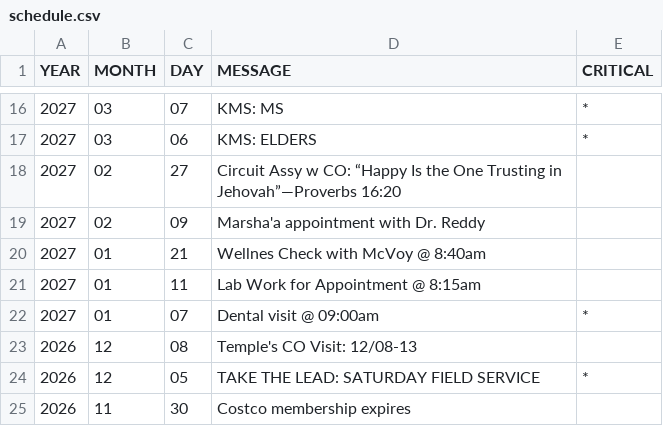
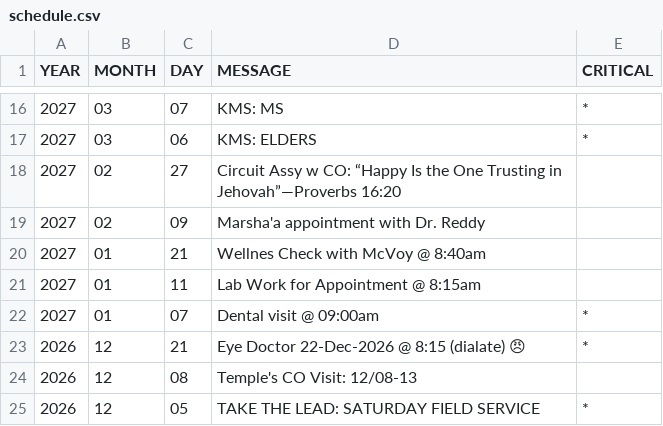
Before and after one commit to KIBrown031/KIBrown031.github.io, a CSV file: schedule.csv, drawn as a sheet; only a part is shown, gaps mark what is left out; the shorter side is filled out with more unchanged rows; the diff names each change by its address in the sheet, - before the commit and + after, or states it on an @@ line.

```diff
--- a/schedule.csv
+++ b/schedule.csv
+row 23: 2026 | 12 | 21 | Eye Doctor 22-Dec-2026 @ 8:15 (dialate) 😠 | *
```
Also changed, not shown: 1 other file.
